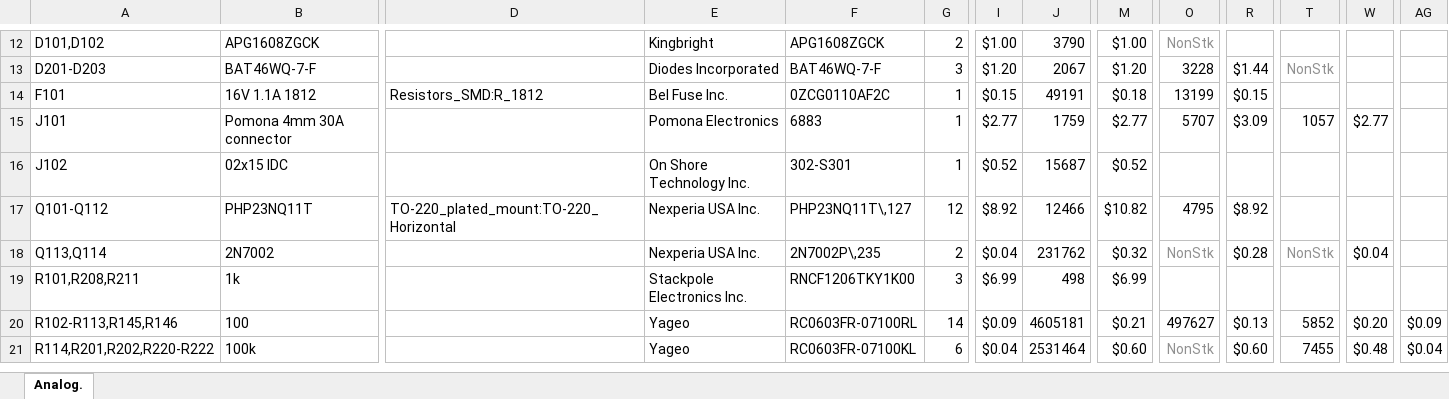
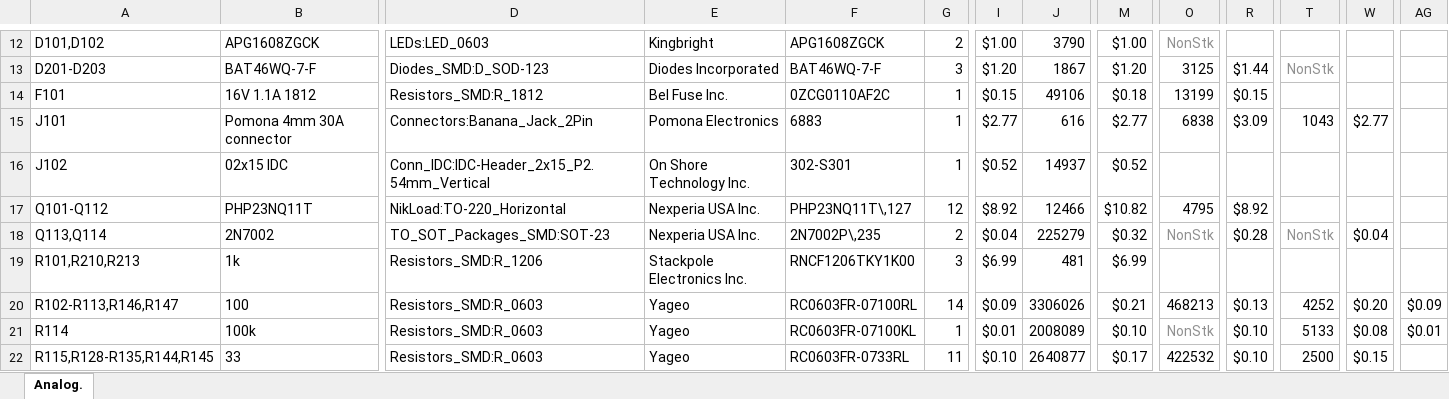
Before and after one commit to TheNikomo/NikLoad, an Excel workbook: Hardware/Analog/Analog.xlsx, sheet Analog., drawn as a sheet; only a part is shown, gaps mark what is left out; values as stored, in another font and other column widths than the file's, no borders; conditional formats not drawn; rows hold the shown columns only; the diff covers the shown part only; the diff names each change by its address in the sheet, - before the commit and + after, or states it on an @@ line.

```diff
--- a/Hardware/Analog/Analog.xlsx (sheet Analog.)
+++ b/Hardware/Analog/Analog.xlsx (sheet Analog.)
-D12: (empty)
+D12: LEDs:LED_0603
-D13: (empty)
+D13: Diodes_SMD:D_SOD-123
-J13: 2067
+J13: 1867
-O13: 3228
+O13: 3125
-J14: 49191
+J14: 49106
-D15: (empty)
+D15: Connectors:Banana_Jack_2Pin
-J15: 1759
+J15: 616
-O15: 5707
+O15: 6838
-T15: 1057
+T15: 1043
-D16: (empty)
+D16: Conn_IDC:IDC-Header_2x15_P2.54mm_Vertical
-J16: 15687
+J16: 14937
-D17: TO-220_plated_mount:TO-220_Horizontal
+D17: NikLoad:TO-220_Horizontal
-D18: (empty)
+D18: TO_SOT_Packages_SMD:SOT-23
-J18: 231762
+J18: 225279
-A19: R101,R208,R211
+A19: R101,R210,R213
-D19: (empty)
+D19: Resistors_SMD:R_1206
-J19: 498
+J19: 481
-A20: R102-R113,R145,R146
+A20: R102-R113,R146,R147
-D20:D21: (empty)
+D20:D21: Resistors_SMD:R_0603
-J20: 4605181
+J20: 3306026
-O20: 497627
+O20: 468213
-T20: 5852
+T20: 4252
-A21: R114,R201,R202,R220-R222
+A21: R114
-G21: 6
+G21: 1
-I21: $0.04
+I21: $0.01
-J21: 2531464
+J21: 2008089
-M21: $0.60
+M21: $0.10
-R21: $0.60
+R21: $0.10
-T21: 7455
+T21: 5133
-W21: $0.48
+W21: $0.08
-AG21: $0.04
+AG21: $0.01
+row 22: R115,R128-R135,R144,R145 | 33 | Resistors_SMD:R_0603 | Yageo | RC0603FR-0733RL | 11 | $0.10 | 2640877 | $0.17 | 422532 | $0.10 | 2500 | $0.15
```
Also changed, not shown: 1 added row, 2 removed rows, 106 edited cells and cell formats elsewhere in this sheet, formulas that keep their value, 1 other file.
